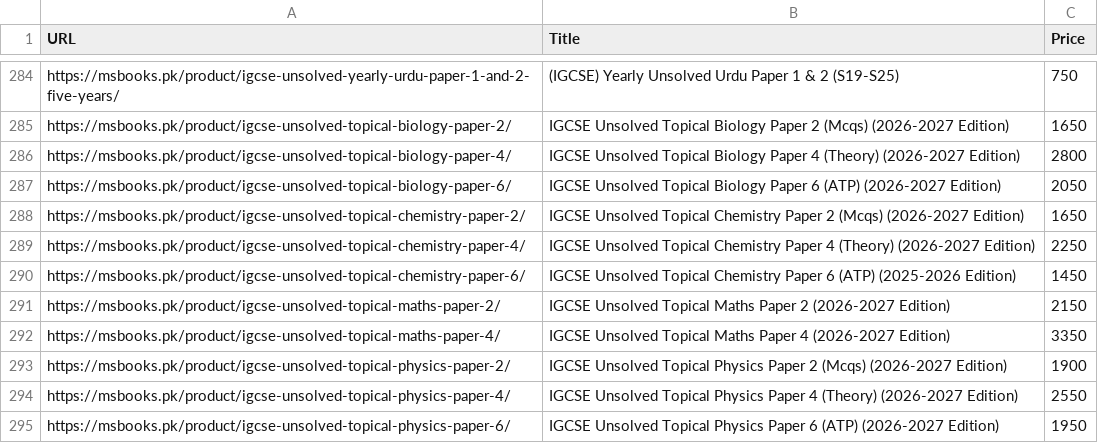
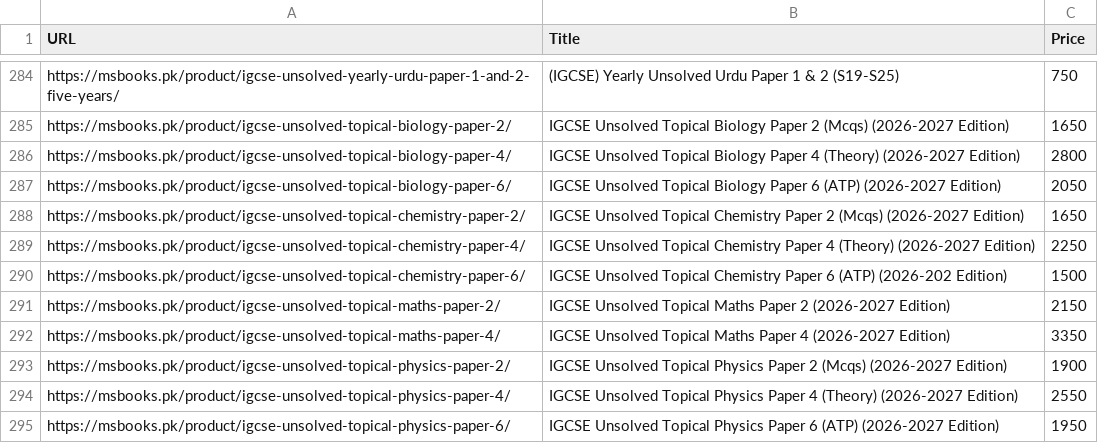
Before and after one commit to ShahmeerC/MSBooks-Monitor, a CSV file: data/books_monitor.csv, drawn as a sheet; only a part is shown, gaps mark what is left out; the diff covers the shown part only.

```diff
--- a/data/books_monitor.csv
+++ b/data/books_monitor.csv
@@ -577,4 +577,4 @@ https://msbooks.pk/product/igcse-unsolved-topical-chemistry-paper-4/,"
                 IGCSE Unsolved Topical Chemistry Paper 4 (Theory) (2026-2027 Edition)            ",2250
-https://msbooks.pk/product/igcse-unsolved-topical-chemistry-paper-6/,"
-                IGCSE Unsolved Topical Chemistry Paper 6 (ATP) (2025-2026 Edition)            ",1450
+https://msbooks.pk/product/igcse-unsolved-topical-chemistry-paper-6/,"
+                IGCSE Unsolved Topical Chemistry Paper 6 (ATP) (2026-202 Edition)            ",1500
 https://msbooks.pk/product/igcse-unsolved-topical-maths-paper-2/,"
```
Also changed, not shown: 32 edited cells elsewhere in this file, 1 other file.
